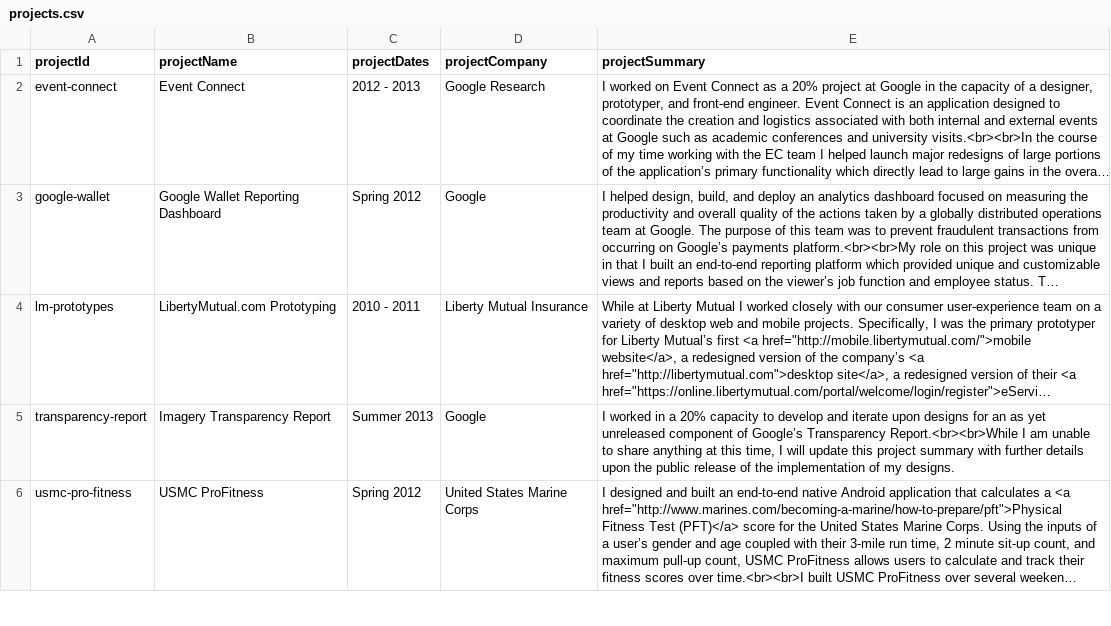
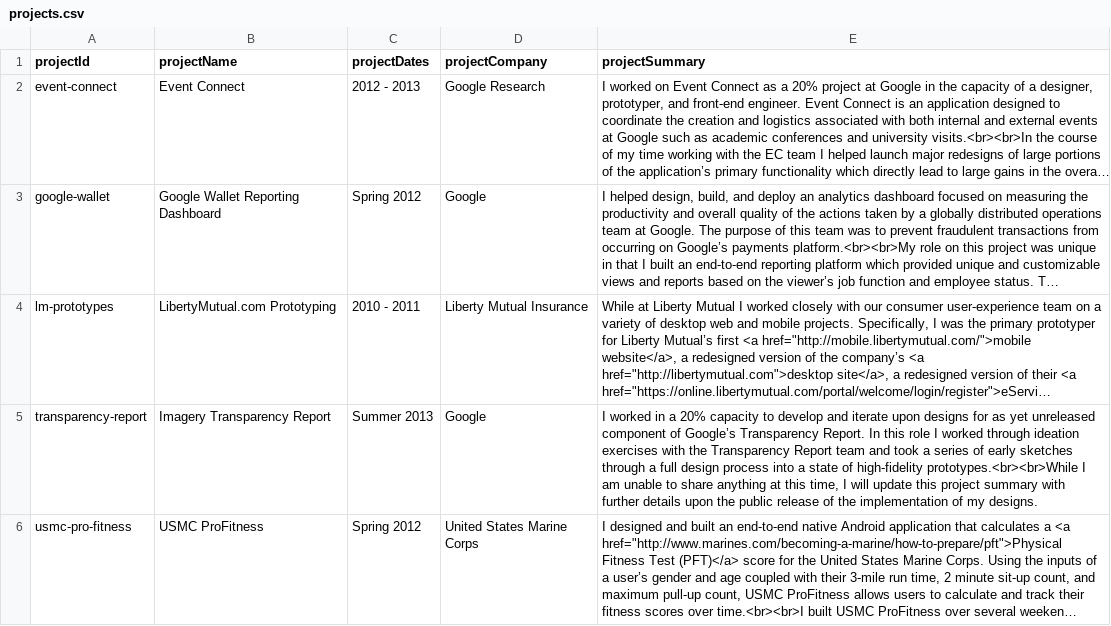
Before and after one commit to pdugan20/daily-doog-portfolio, a CSV file: resources/loader/projects.csv, drawn as a sheet; only a part is shown; long unchanged cells end in …; the diff covers the shown part only; the diff names each change by its address in the sheet, - before the commit and + after, or states it on an @@ line.

Commit message:
project copy updates
changed descriptions of some portfolio projects

```diff
--- a/resources/loader/projects.csv
+++ b/resources/loader/projects.csv
-E5 (projectSummary): …designs for an as yet unreleased component of Google’s Transparency Report.<br><br>While I am…
+E5 (projectSummary): …designs for as yet unreleased component of Google’s Transparency Report. In this role I worked through ideation exercises with the Transparency Report team and took a series of early sketches through a full design process into a state of high-fidelity prototypes.<br><br>While I am…
```
Also changed, not shown: 2 edited cells elsewhere in this file, 2 other files.
